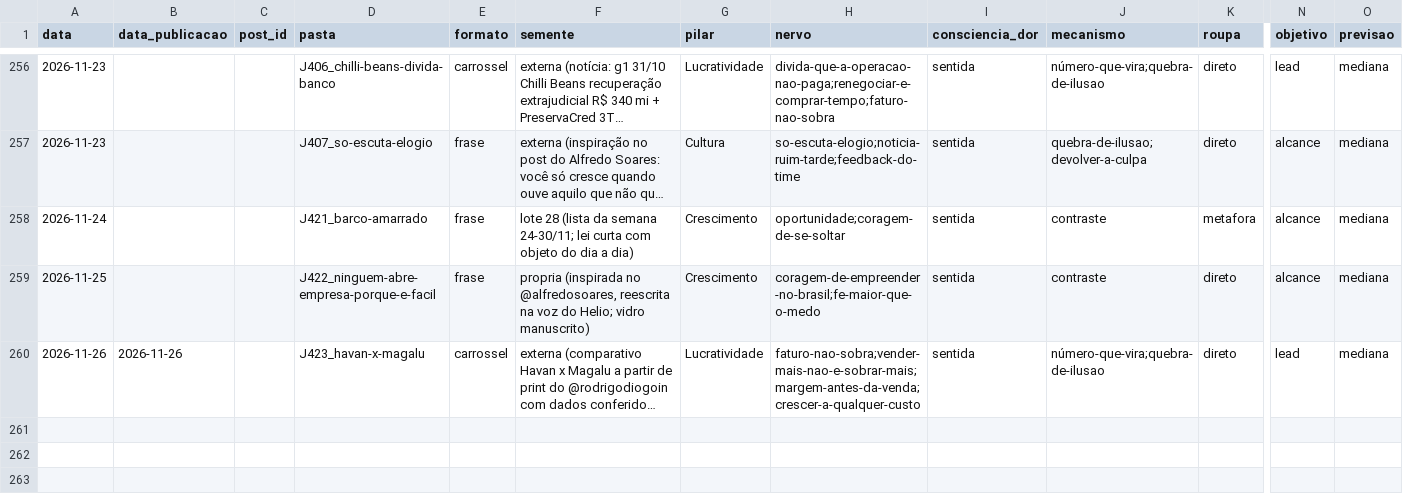
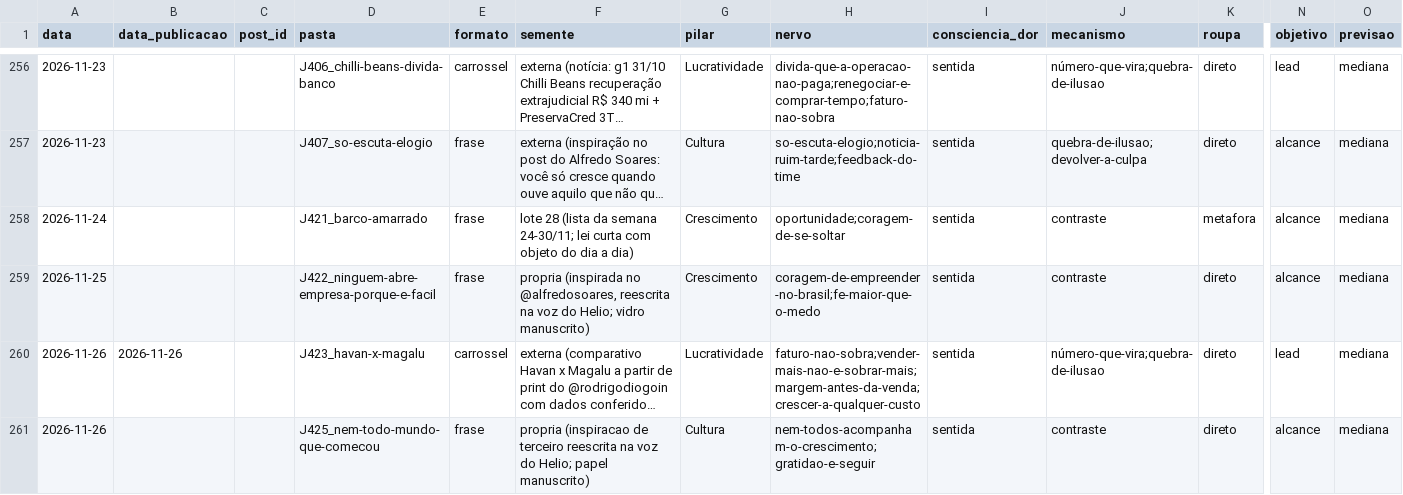
Before and after one commit to treinamentos-tatsuo/conteudo-helio-joao, a CSV file: conteudo/analise/registro-posts.csv, drawn as a sheet; only a part is shown, gaps mark what is left out; long unchanged cells end in …; rows hold the shown columns only; the diff names each change by its address in the sheet, - before the commit and + after, or states it on an @@ line.

```diff
--- a/conteudo/analise/registro-posts.csv
+++ b/conteudo/analise/registro-posts.csv
+row 261: 2026-11-26 |  |  | J425_nem-todo-mundo-que-comecou | frase | propria (inspiracao de terceiro reescrita na voz do Helio; papel manuscrito) | Cultura | nem-todos-acompanham-o-crescimento;gratidao-e-seguir | sentida | contraste | direto | alcance | mediana
```
Also changed, not shown: 5 other files.
